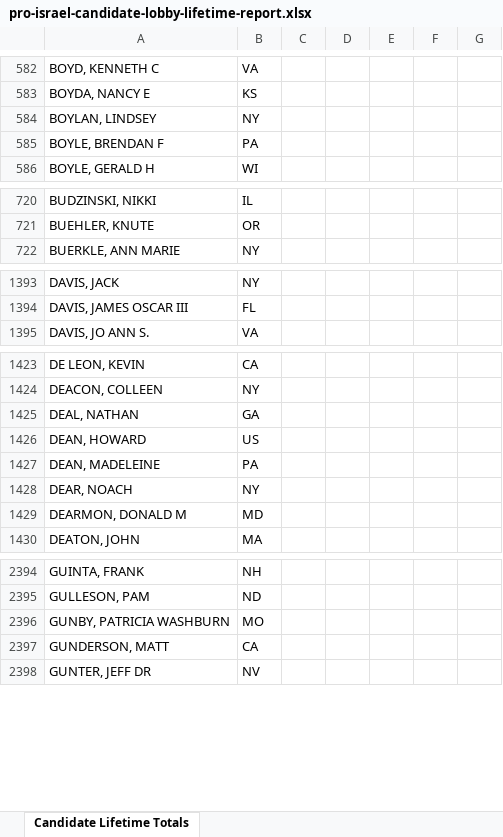
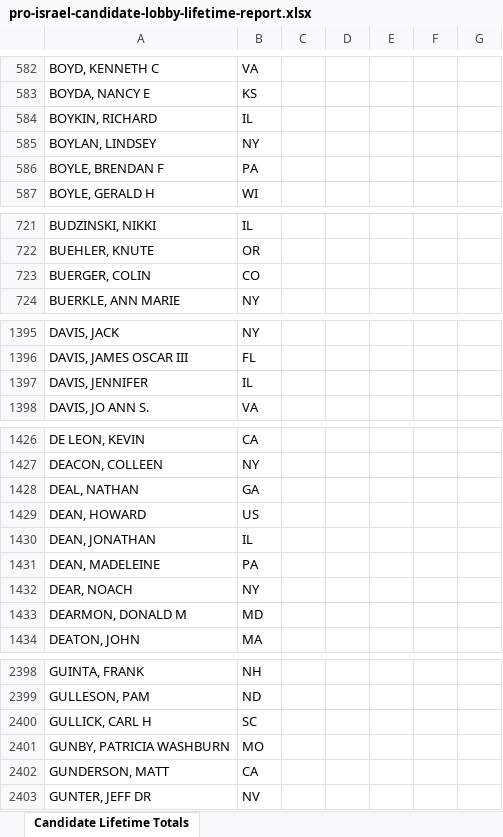
Before and after one commit to JJ-TrackAIPAC/TrackAIPAC, an Excel workbook: reports/pro-israel/pro-israel-candidate-lobby-lifetime-report.xlsx, sheet Candidate Lifetime Totals, drawn as a sheet; only a part is shown, gaps mark what is left out; values as stored, in another font and other column widths than the file's, no borders; table styles not drawn; the diff covers the shown part only; the diff names each change by its address in the sheet, - before the commit and + after, or states it on an @@ line.

Commit message:
rerun reports

```diff
--- a/reports/pro-israel/pro-israel-candidate-lobby-lifetime-report.xlsx (sheet Candidate Lifetime Totals)
+++ b/reports/pro-israel/pro-israel-candidate-lobby-lifetime-report.xlsx (sheet Candidate Lifetime Totals)
+row 584: BOYKIN, RICHARD | IL
+row 723: BUERGER, COLIN | CO
+row 1397: DAVIS, JENNIFER | IL
+row 1430: DEAN, JONATHAN | IL
+row 2400: GULLICK, CARL H | SC
```
Also changed, not shown: 7 added rows and 1 removed row elsewhere in this sheet, reports/lobby-committee-report.xlsx, reports/pro-crypto/pro-crypto-bundler-report.xlsx, 25 other files.
